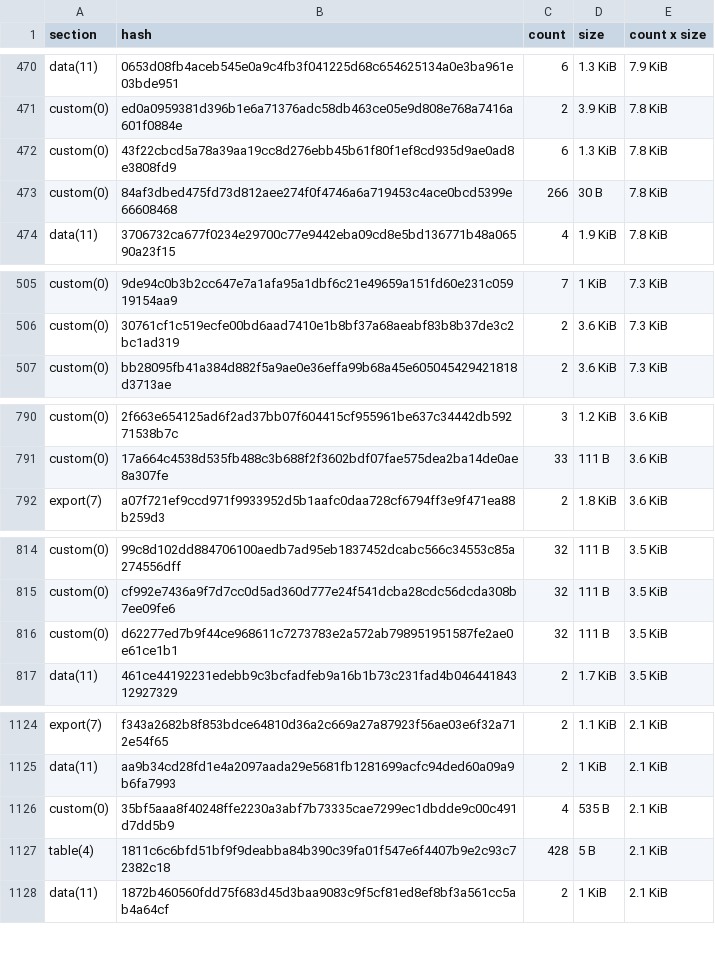
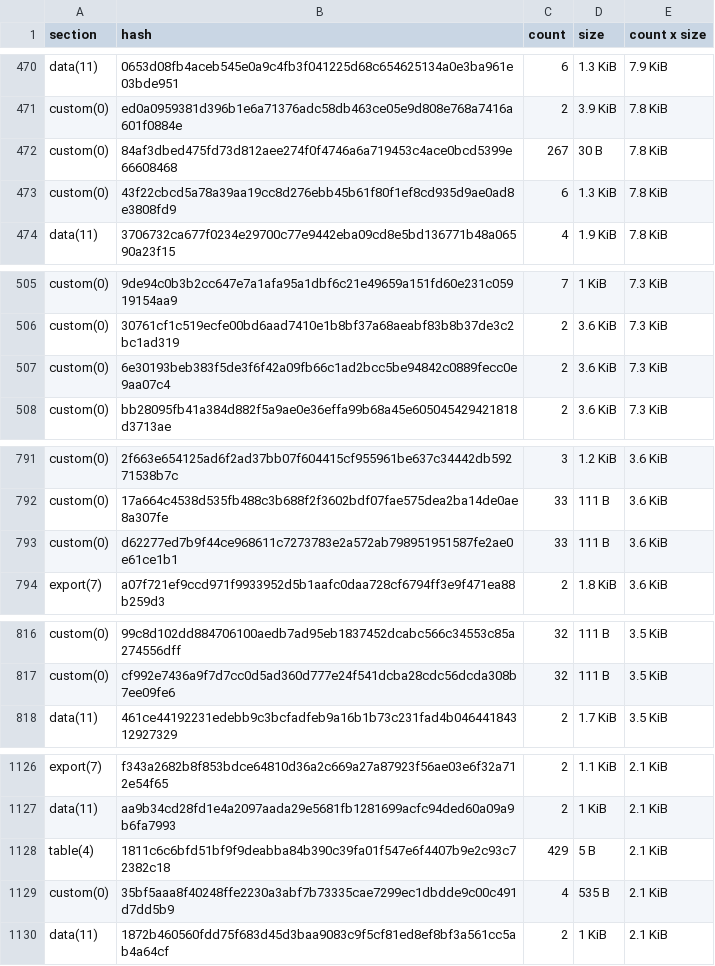
Before and after one commit to drebelsky/contract-wasms, a CSV file: analysis/dupe-sections.csv, drawn as a sheet; only a part is shown, gaps mark what is left out; the diff covers the shown part only.

```diff
--- a/analysis/dupe-sections.csv
+++ b/analysis/dupe-sections.csv
@@ -471,4 +471,4 @@ data(11),0653d08fb4aceb545e0a9c4fb3f041225d68c654625134a0e3ba961e03bde951,6,1.3
 custom(0),ed0a0959381d396b1e6a71376adc58db463ce05e9d808e768a7416a601f0884e,2,3.9 KiB,7.8 KiB
+custom(0),84af3dbed475fd73d812aee274f0f4746a6a719453c4ace0bcd5399e66608468,267,30 B,7.8 KiB
 custom(0),43f22cbcd5a78a39aa19cc8d276ebb45b61f80f1ef8cd935d9ae0ad8e3808fd9,6,1.3 KiB,7.8 KiB
-custom(0),84af3dbed475fd73d812aee274f0f4746a6a719453c4ace0bcd5399e66608468,266,30 B,7.8 KiB
 data(11),3706732ca677f0234e29700c77e9442eba09cd8e5bd136771b48a06590a23f15,4,1.9 KiB,7.8 KiB
@@ -506,2 +506,3 @@ custom(0),9de94c0b3b2cc647e7a1afa95a1dbf6c21e49659a151fd60e231c05919154aa9,7,1 K
 custom(0),30761cf1c519ecfe00bd6aad7410e1b8bf37a68aeabf83b8b37de3c2bc1ad319,2,3.6 KiB,7.3 KiB
+custom(0),6e30193beb383f5de3f6f42a09fb66c1ad2bcc5be94842c0889fecc0e9aa07c4,2,3.6 KiB,7.3 KiB
 custom(0),bb28095fb41a384d882f5a9ae0e36effa99b68a45e605045429421818d3713ae,2,3.6 KiB,7.3 KiB
@@ -791,2 +792,3 @@ custom(0),2f663e654125ad6f2ad37bb07f604415cf955961be637c34442db59271538b7c,3,1.2
 custom(0),17a664c4538d535fb488c3b688f2f3602bdf07fae575dea2ba14de0ae8a307fe,33,111 B,3.6 KiB
+custom(0),d62277ed7b9f44ce968611c7273783e2a572ab798951951587fe2ae0e61ce1b1,33,111 B,3.6 KiB
 export(7),a07f721ef9ccd971f9933952d5b1aafc0daa728cf6794ff3e9f471ea88b259d3,2,1.8 KiB,3.6 KiB
@@ -815,3 +817,2 @@ custom(0),99c8d102dd884706100aedb7ad95eb1837452dcabc566c34553c85a274556dff,32,11
 custom(0),cf992e7436a9f7d7cc0d5ad360d777e24f541dcba28cdc56dcda308b7ee09fe6,32,111 B,3.5 KiB
-custom(0),d62277ed7b9f44ce968611c7273783e2a572ab798951951587fe2ae0e61ce1b1,32,111 B,3.5 KiB
 data(11),461ce44192231edebb9c3bcfadfeb9a16b1b73c231fad4b04644184312927329,2,1.7 KiB,3.5 KiB
@@ -1125,4 +1127,4 @@ export(7),f343a2682b8f853bdce64810d36a2c669a27a87923f56ae03e6f32a712e54f65,2,1.1
 data(11),aa9b34cd28fd1e4a2097aada29e5681fb1281699acfc94ded60a09a9b6fa7993,2,1 KiB,2.1 KiB
+table(4),1811c6c6bfd51bf9f9deabba84b390c39fa01f547e6f4407b9e2c93c72382c18,429,5 B,2.1 KiB
 custom(0),35bf5aaa8f40248ffe2230a3abf7b73335cae7299ec1dbdde9c00c491d7dd5b9,4,535 B,2.1 KiB
-table(4),1811c6c6bfd51bf9f9deabba84b390c39fa01f547e6f4407b9e2c93c72382c18,428,5 B,2.1 KiB
 data(11),1872b460560fdd75f683d45d3baa9083c9f5cf81ed8ef8bf3a561cc5ab4a64cf,2,1 KiB,2.1 KiB
```
Also changed, not shown: 6 added rows, 2 removed rows and 4 edited cells elsewhere in this file, analysis/dupe-code.csv, analysis/dupe-specs.csv, 25 other files.
